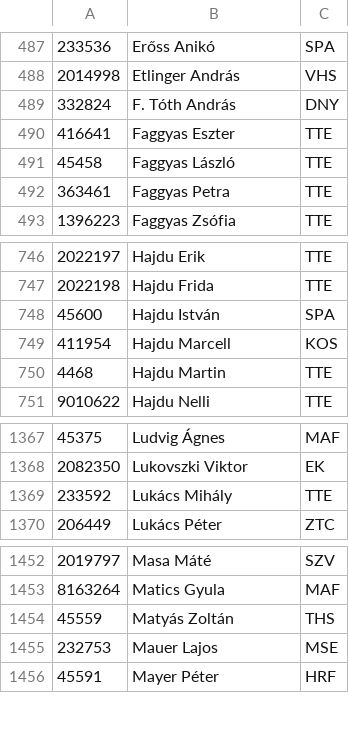
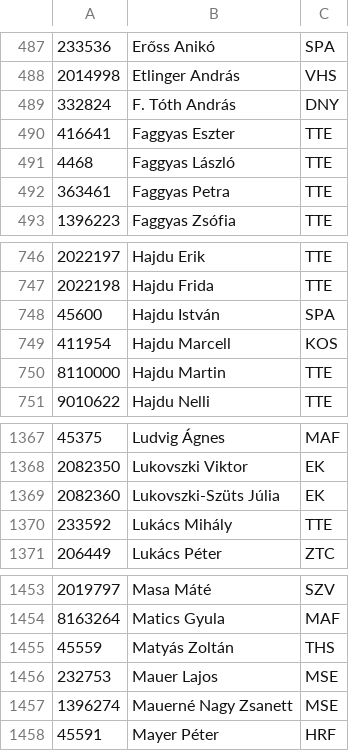
Before and after one commit to medvekoma/si-droid-cards, a CSV file: si-2016-05-07.csv (was si-2016-05-06.csv), drawn as a sheet; only a part is shown, gaps mark what is left out.

Commit message:
generate new file

```diff
--- a/si-2016-05-06.csv
+++ b/si-2016-05-07.csv
@@ -490,3 +490,3 @@
 416641,Faggyas Eszter,TTE
-45458,Faggyas László,TTE
+4468,Faggyas László,TTE
 363461,Faggyas Petra,TTE
@@ -749,3 +749,3 @@
 411954,Hajdu Marcell,KOS
-4468,Hajdu Martin,TTE
+8110000,Hajdu Martin,TTE
 9010622,Hajdu Nelli,TTE
@@ -1368,2 +1368,3 @@
 2082350,Lukovszki Viktor,EK
+2082360,Lukovszki-Szüts Júlia,EK
 233592,Lukács Mihály,TTE
@@ -1455,2 +1456,3 @@
 232753,Mauer Lajos,MSE
+1396274,Mauerné Nagy Zsanett,MSE
 45591,Mayer Péter,HRF
```
